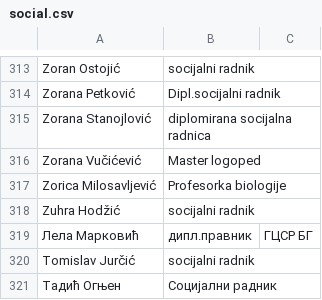
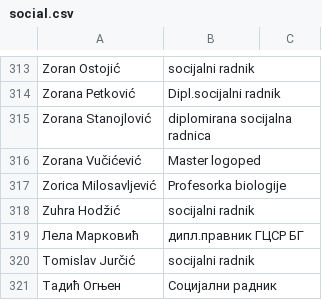
Before and after one commit to webbell/backend, a CSV file: social.csv, drawn as a sheet; only a part is shown, gaps mark what is left out.

Commit message:
Update social.csv

```diff
--- a/social.csv
+++ b/social.csv
@@ -318,3 +318,3 @@ Zorica Milosavljević, Profesorka biologije
 Zuhra Hodžić, socijalni radnik
-Лела Марковић, дипл.правник, ГЦСР БГ
+Лела Марковић, дипл.правник ГЦСР БГ
 Тomislav Jurčić, socijalni radnik
```
